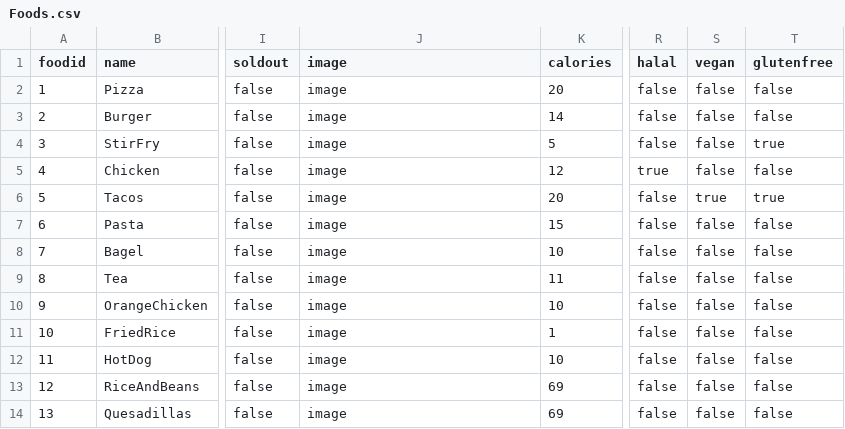
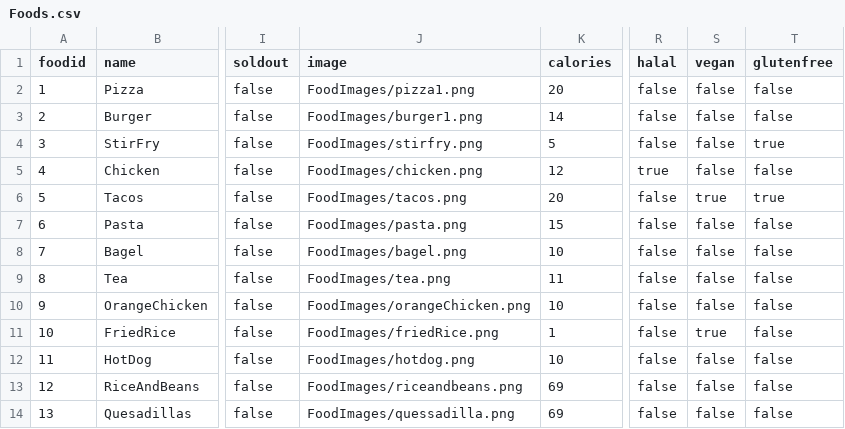
Before and after one commit to CS3733-D23-Team-S/Team-S-Iteration-3, a CSV file: src/main/java/edu/wpi/teamname/defaultCSV/Foods.csv, drawn as a sheet; only a part is shown, gaps mark what is left out; the diff names each change by its address in the sheet, - before the commit and + after, or states it on an @@ line.

```diff
--- a/src/main/java/edu/wpi/teamname/defaultCSV/Foods.csv
+++ b/src/main/java/edu/wpi/teamname/defaultCSV/Foods.csv
-J2 (image): image
+J2 (image): FoodImages/pizza1.png
-J3 (image): image
+J3 (image): FoodImages/burger1.png
-J4 (image): image
+J4 (image): FoodImages/stirfry.png
-J5 (image): image
+J5 (image): FoodImages/chicken.png
-J6 (image): image
+J6 (image): FoodImages/tacos.png
-J7 (image): image
+J7 (image): FoodImages/pasta.png
-J8 (image): image
+J8 (image): FoodImages/bagel.png
-J9 (image): image
+J9 (image): FoodImages/tea.png
-J10 (image): image
+J10 (image): FoodImages/orangeChicken.png
-J11 (image): image
+J11 (image): FoodImages/friedRice.png
-S11 (vegan): false
+S11 (vegan): true
-J12 (image): image
+J12 (image): FoodImages/hotdog.png
-J13 (image): image
+J13 (image): FoodImages/riceandbeans.png
-J14 (image): image
+J14 (image): FoodImages/quessadilla.png
```
Also changed, not shown: 7 other files.
